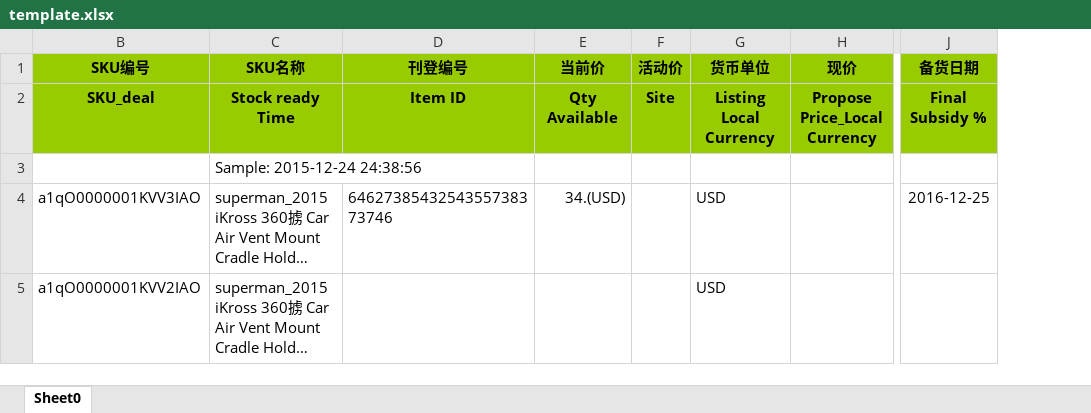
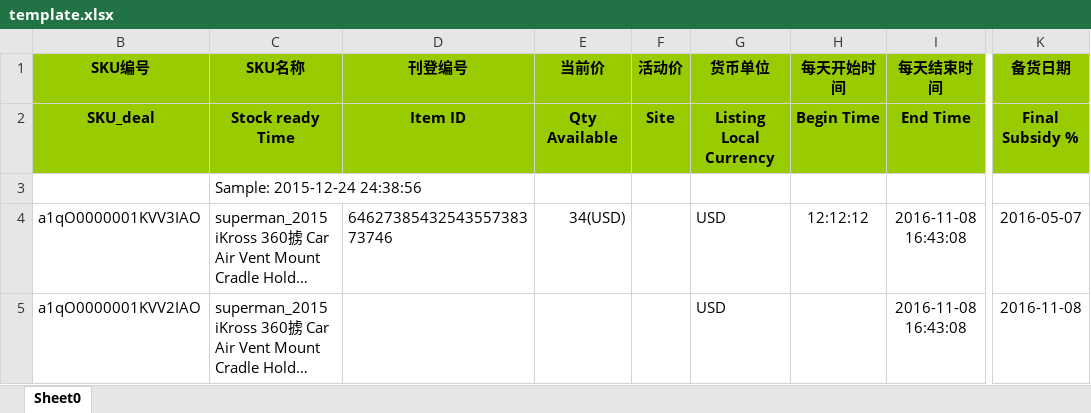
Before and after one commit to linus87/ExcelJavaKit, an Excel workbook: excel/template.xlsx, sheet Sheet0, drawn as a sheet; only a part is shown, gaps mark what is left out; long unchanged cells end in …; values as stored, in another font and other column widths than the file's, no borders; removed rows and columns are numbered as before the commit, all else as after; the diff names each change by its address in the sheet, - before the commit and + after, or states it on an @@ line.

Commit message:
Fix time data.

```diff
--- a/excel/template.xlsx (sheet Sheet0)
+++ b/excel/template.xlsx (sheet Sheet0)
-column H (现价), row 2: Propose Price_Local Currency
+column H (每天开始时间), rows 2-4: Begin Time |  | 12:12:12
+column I (每天结束时间), rows 2-5: End Time |  | 2016-11-08 16:43:08 | 2016-11-08 16:43:08
-E4 (当前价): 34.(USD)
+E4 (当前价): 34(USD)
-K4 (备货日期): 2016-12-25
+K4 (备货日期): 2016-05-07
-K5 (备货日期): (empty)
+K5 (备货日期): 2016-11-08
```
Also changed, not shown: 7 other files.
